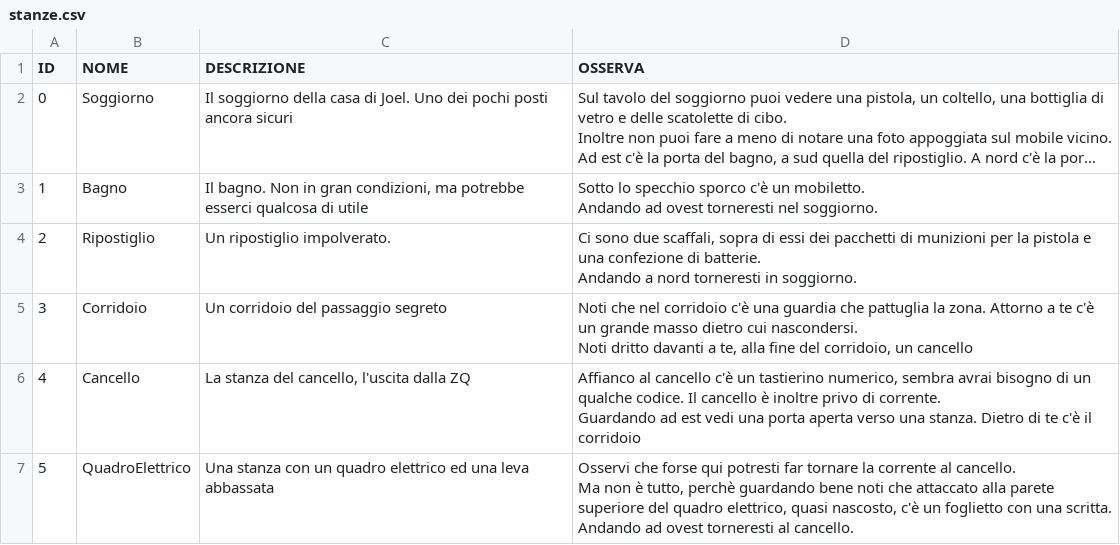
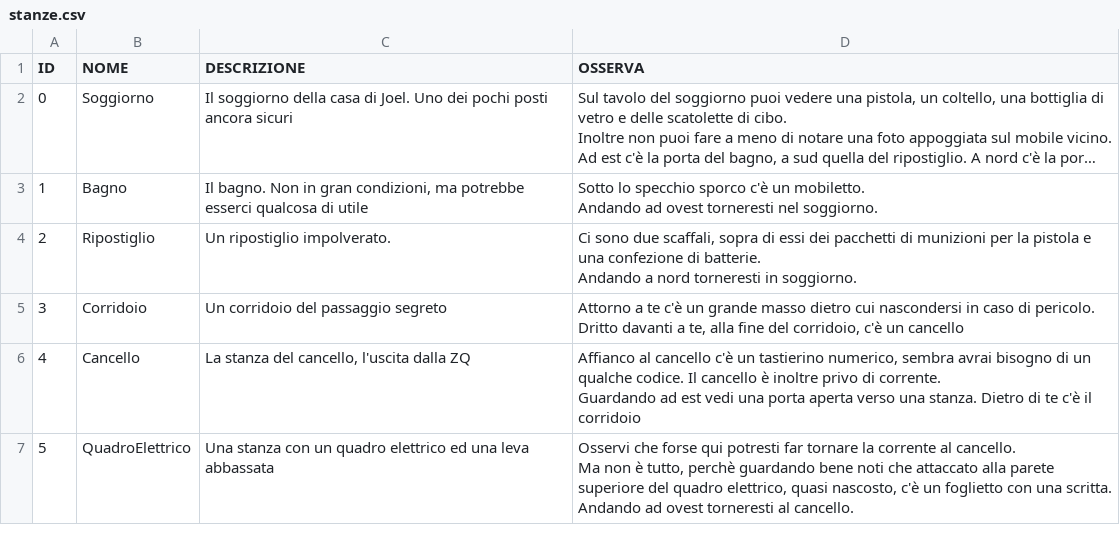
Before and after one commit to xLightingBlade/ProgettoMAP, a CSV file: resources/stanze.csv, drawn as a sheet; only a part is shown; long unchanged cells end in ….

Commit message:
cambiato l'output del comando osserva nel corridoio del passaggio segreto.

```diff
--- a/resources/stanze.csv
+++ b/resources/stanze.csv
@@ -8,4 +8,3 @@ Andando ad ovest torneresti nel soggiorno."
 Andando a nord torneresti in soggiorno."
-3,Corridoio,Un corridoio del passaggio segreto, "Noti che nel corridoio c'è una guardia che pattuglia la zona. Attorno a te c'è un grande masso dietro cui nascondersi.
-Noti dritto davanti a te, alla fine del corridoio, un cancello"
+3,Corridoio,Un corridoio del passaggio segreto, "Attorno a te c'è un grande masso dietro cui nascondersi in caso di pericolo. Dritto davanti a te, alla fine del corridoio, c'è un cancello"
 4,Cancello,"La stanza del cancello, l'uscita dalla ZQ", "Affianco al cancello c'è un tastierino numerico, sembra avrai bisogno di un qualche codice. Il cancello è inoltre privo di corrente.
```
Also changed, not shown: 2 other files.
